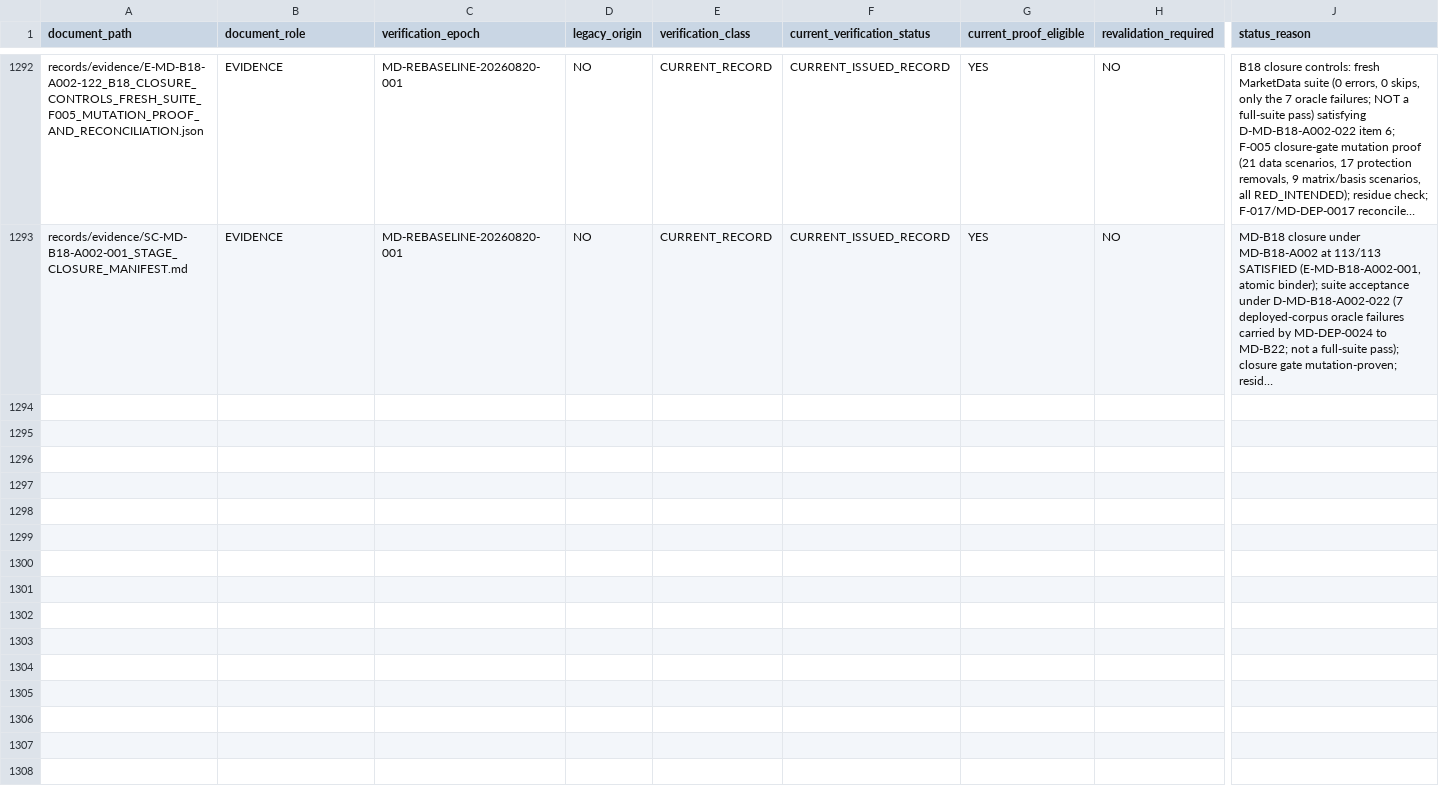
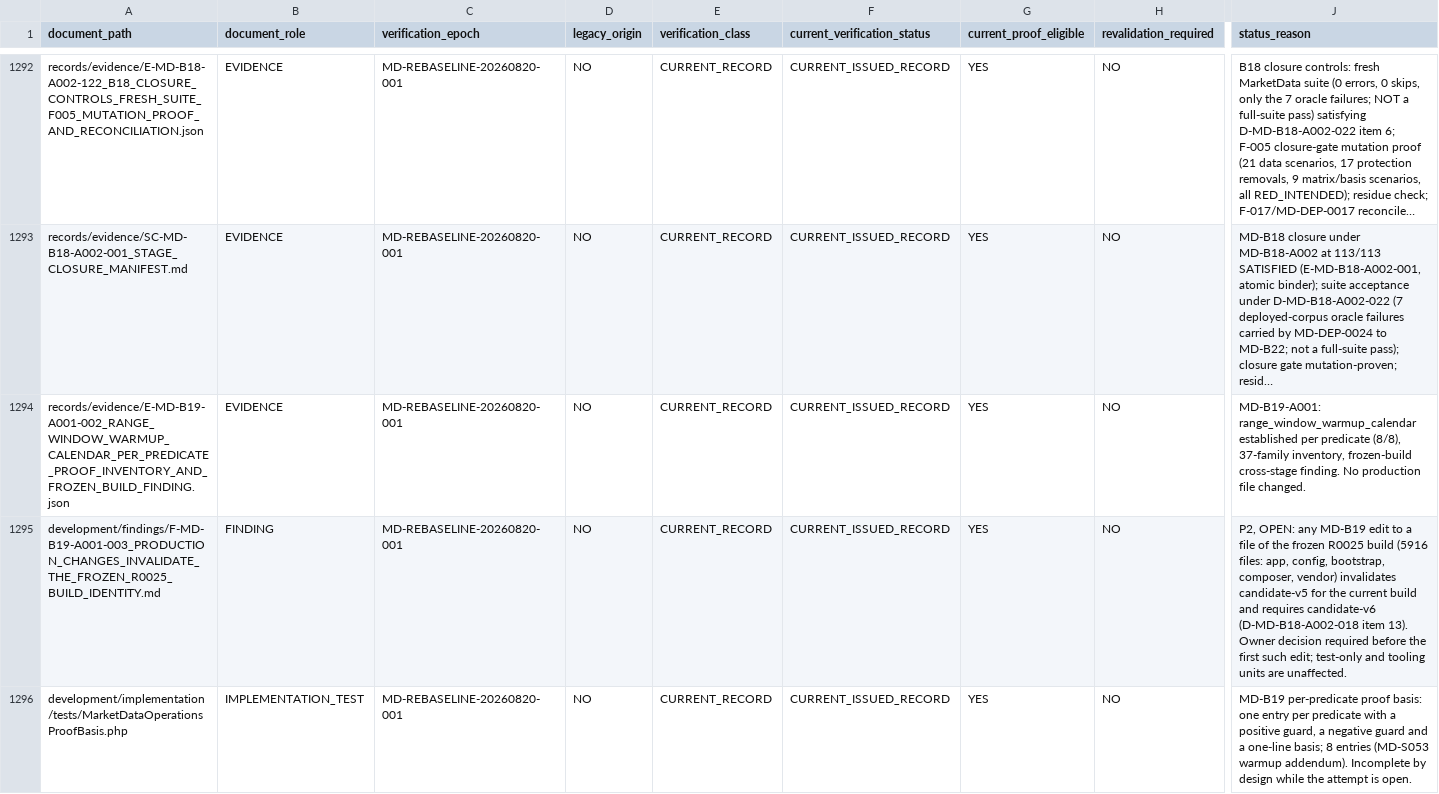
Before and after one commit to franscelstain/tradeaxis-api, a CSV file: docs/market_data/authority/governance/CURRENT_VERIFICATION_REGISTRY.csv, drawn as a sheet; only a part is shown, gaps mark what is left out; long unchanged cells end in …; rows hold the shown columns only; the diff names each change by its address in the sheet, - before the commit and + after, or states it on an @@ line.

```diff
--- a/docs/market_data/authority/governance/CURRENT_VERIFICATION_REGISTRY.csv
+++ b/docs/market_data/authority/governance/CURRENT_VERIFICATION_REGISTRY.csv
+row 1294: records/evidence/E-MD-B19-A001-002_RANGE_WINDOW_WARMUP_CALENDAR_PER_PREDICATE_PROOF_INVENTORY_AND_FROZEN_BUILD_FINDING.json | EVIDENCE | MD-REBASELINE-20260820-001 | NO | CURRENT_RECORD | CURRENT_ISSUED_RECORD | YES | NO | MD-B19-A001: range_window_warmup_calendar established per predicate (8/8), 37-family inventory, frozen-build cross-stage finding. No production file changed.
+row 1295: development/findings/F-MD-B19-A001-003_PRODUCTION_CHANGES_INVALIDATE_THE_FROZEN_R0025_BUILD_IDENTITY.md | FINDING | MD-REBASELINE-20260820-001 | NO | CURRENT_RECORD | CURRENT_ISSUED_RECORD | YES | NO | P2, OPEN: any MD-B19 edit to a file of the frozen R0025 build (5916 files: app, config, bootstrap, composer, vendor) invalidates candidate-v5 for the current build and requires candidate-v6 (D-MD-B18-A002-018 item 13). Owner decision required before the first such edit; test-only and tooling units are unaffected.
+row 1296: development/implementation/tests/MarketDataOperationsProofBasis.php | IMPLEMENTATION_TEST | MD-REBASELINE-20260820-001 | NO | CURRENT_RECORD | CURRENT_ISSUED_RECORD | YES | NO | MD-B19 per-predicate proof basis: one entry per predicate with a positive guard, a negative guard and a one-line basis; 8 entries (MD-S053 warmup addendum). Incomplete by design while the attempt is open.
```
Also changed, not shown: docs/market_data/authority/governance/DOCUMENT_ID_REGISTRY.csv, docs/market_data/authority/governance/DOCUMENT_ROLE_REGISTRY.csv, 11 other files.
